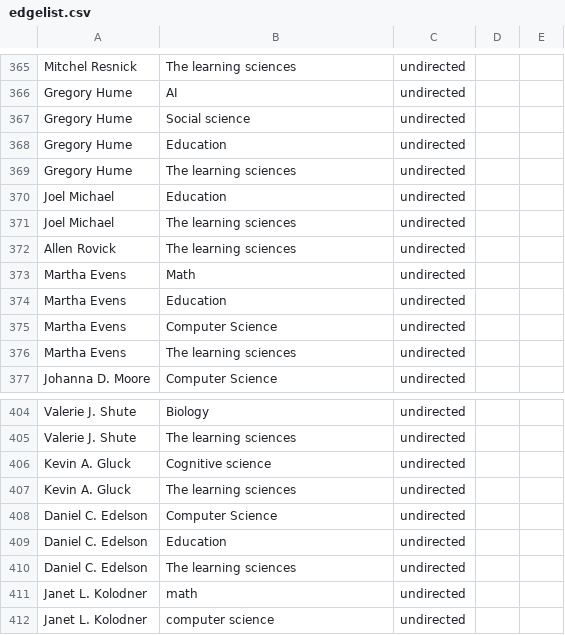
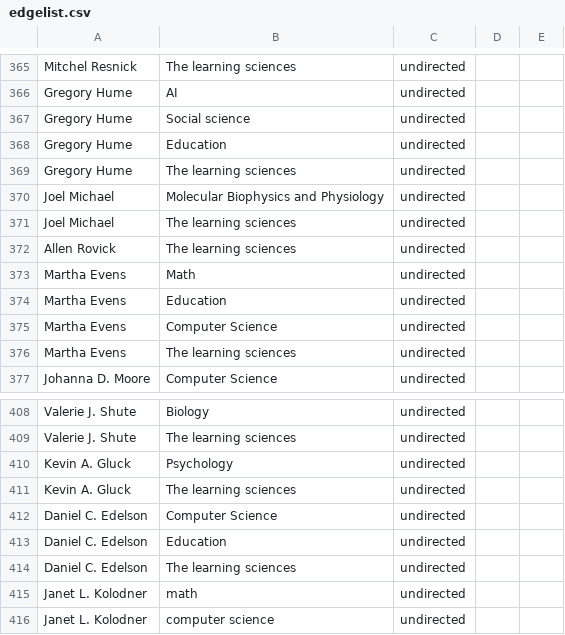
Before and after one commit to JingjingBNU/The-Learning-Sciences, a CSV file: data/edgelist.csv, drawn as a sheet; only a part is shown, gaps mark what is left out; the diff covers the shown part only.

```diff
--- a/data/edgelist.csv
+++ b/data/edgelist.csv
@@ -369,3 +369,3 @@ Gregory Hume,Education,undirected
 Gregory Hume,The learning sciences,undirected
-Joel Michael,Education,undirected
+Joel Michael,Molecular Biophysics and Physiology,undirected
 Joel Michael,The learning sciences,undirected
@@ -405,3 +409,3 @@ Valerie J. Shute,Biology,undirected
 Valerie J. Shute,The learning sciences,undirected
-Kevin A. Gluck,Cognitive science,undirected
+Kevin A. Gluck,Psychology,undirected
 Kevin A. Gluck,The learning sciences,undirected
```
Also changed, not shown: 8 added rows, 4 removed rows and 5 edited cells elsewhere in this file.
